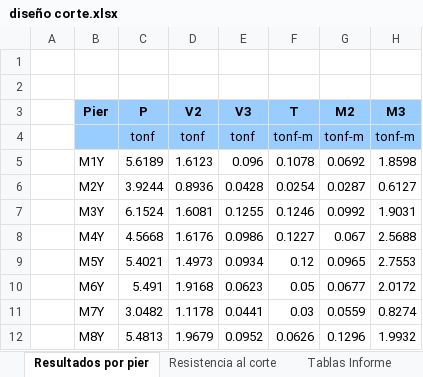
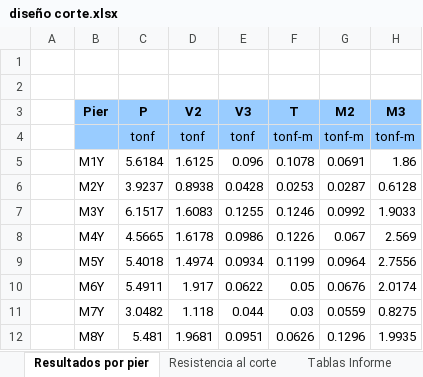
Before and after one commit to ppizarror/proyecto-CI5223, an Excel workbook: Tarea 03/diseño corte.xlsx, sheet Resultados por pier, drawn as a sheet; only a part is shown; values as stored, in another font and other column widths than the file's, no borders; the diff covers the shown part only; the diff names each change by its address in the sheet, - before the commit and + after, or states it on an @@ line.

```diff
--- a/Tarea 03/diseño corte.xlsx (sheet Resultados por pier)
+++ b/Tarea 03/diseño corte.xlsx (sheet Resultados por pier)
-C5 (P): 5.6189
+C5 (P): 5.6184
-D5 (V2): 1.6123
+D5 (V2): 1.6125
-G5 (M2): 0.0692
+G5 (M2): 0.0691
-H5 (M3): 1.8598
+H5 (M3): 1.86
-C6 (P): 3.9244
+C6 (P): 3.9237
-D6 (V2): 0.8936
+D6 (V2): 0.8938
-F6 (T): 0.0254
+F6 (T): 0.0253
-H6 (M3): 0.6127
+H6 (M3): 0.6128
-C7 (P): 6.1524
+C7 (P): 6.1517
-D7 (V2): 1.6081
+D7 (V2): 1.6083
-H7 (M3): 1.9031
+H7 (M3): 1.9033
-C8 (P): 4.5668
+C8 (P): 4.5665
-D8 (V2): 1.6176
+D8 (V2): 1.6178
-F8 (T): 0.1227
+F8 (T): 0.1226
-H8 (M3): 2.5688
+H8 (M3): 2.569
-C9 (P): 5.4021
+C9 (P): 5.4018
-D9 (V2): 1.4973
+D9 (V2): 1.4974
-F9 (T): 0.12
+F9 (T): 0.1199
-G9 (M2): 0.0965
+G9 (M2): 0.0964
-H9 (M3): 2.7553
+H9 (M3): 2.7556
-C10 (P): 5.491
+C10 (P): 5.4911
-D10 (V2): 1.9168
+D10 (V2): 1.917
-E10 (V3): 0.0623
+E10 (V3): 0.0622
-G10 (M2): 0.0677
+G10 (M2): 0.0676
-H10 (M3): 2.0172
+H10 (M3): 2.0174
-D11 (V2): 1.1178
+D11 (V2): 1.118
-E11 (V3): 0.0441
+E11 (V3): 0.044
-H11 (M3): 0.8274
+H11 (M3): 0.8275
-C12 (P): 5.4813
+C12 (P): 5.481
-D12 (V2): 1.9679
+D12 (V2): 1.9681
-E12 (V3): 0.0952
+E12 (V3): 0.0951
-H12 (M3): 1.9932
+H12 (M3): 1.9935
```
Also changed, not shown: 57 edited cells elsewhere in this sheet, sheet Resistencia al corte, sheet Tablas Informe.
